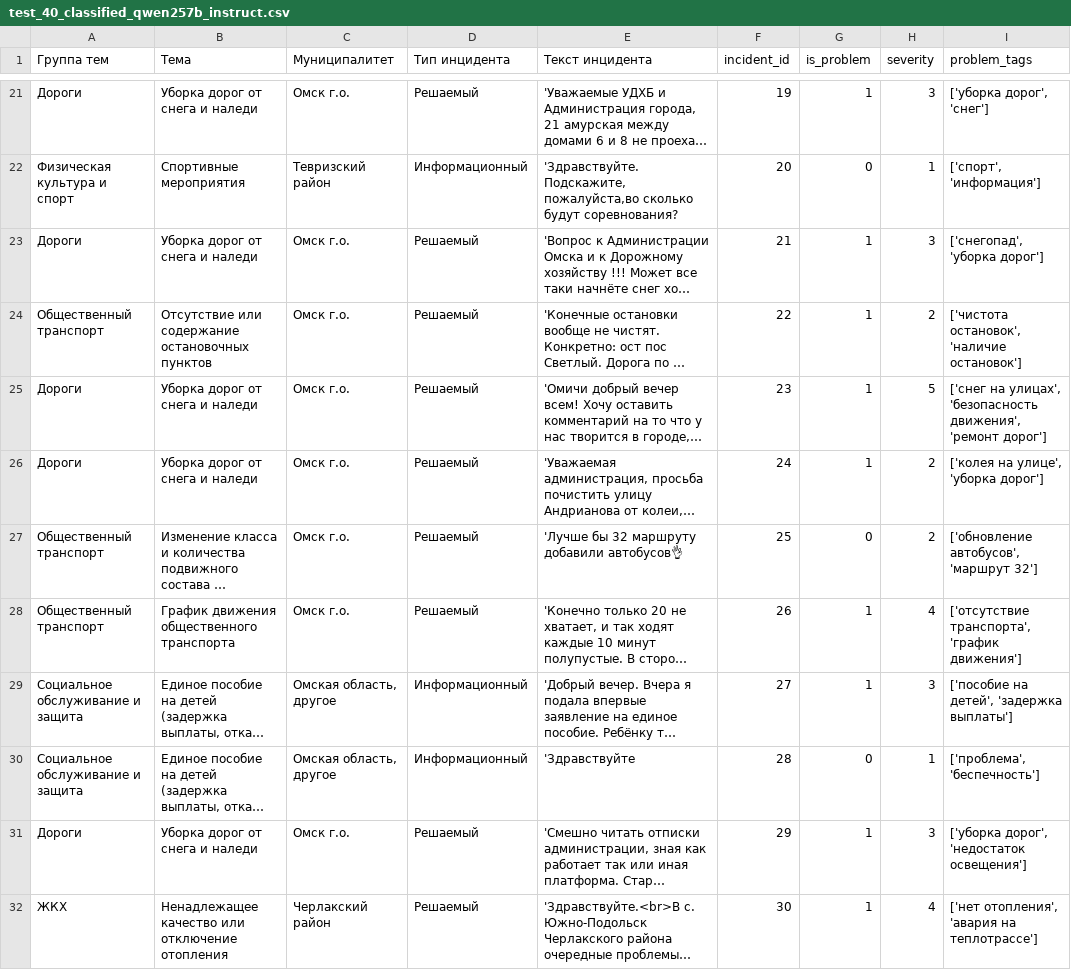
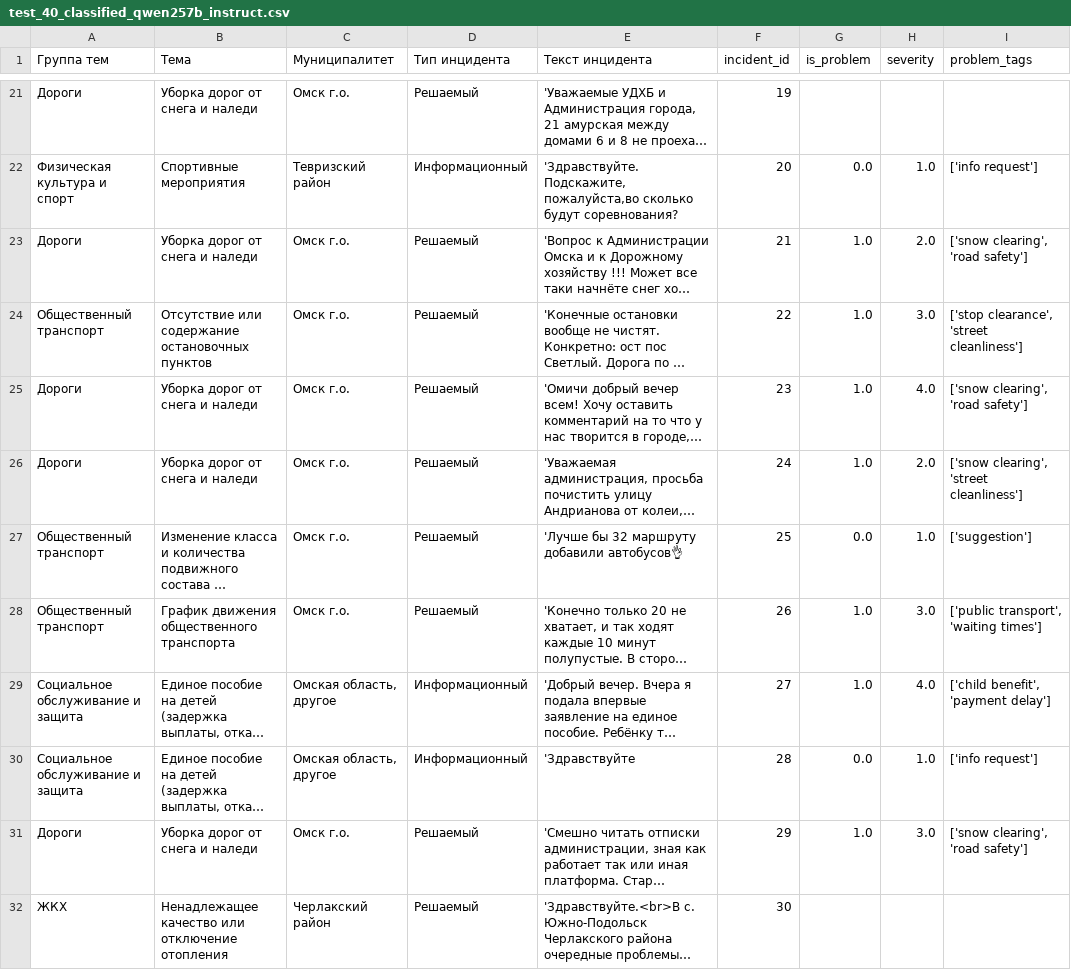
Before and after one commit to ari-ira17/ai-incident-analyst, a CSV file: data/processed/test_40_classified_qwen257b_instruct.csv, drawn as a sheet; only a part is shown, gaps mark what is left out; long unchanged cells end in …; the diff covers the shown part only; the diff names each change by its address in the sheet, - before the commit and + after, or states it on an @@ line.

```diff
--- a/data/processed/test_40_classified_qwen257b_instruct.csv
+++ b/data/processed/test_40_classified_qwen257b_instruct.csv
-G21 (is_problem): 1
+G21 (is_problem): (empty)
-H21 (severity): 3
+H21 (severity): (empty)
-I21 (problem_tags): ['уборка дорог', 'снег']
+I21 (problem_tags): (empty)
-G22 (is_problem): 0
+G22 (is_problem): 0.0
-H22 (severity): 1
+H22 (severity): 1.0
-I22 (problem_tags): ['спорт', 'информация']
+I22 (problem_tags): ['info request']
-G23:G26 (is_problem): 1
+G23:G26 (is_problem): 1.0
-H23 (severity): 3
+H23 (severity): 2.0
-I23 (problem_tags): ['снегопад', 'уборка дорог']
+I23 (problem_tags): ['snow clearing', 'road safety']
-H24 (severity): 2
+H24 (severity): 3.0
-I24 (problem_tags): ['чистота остановок', 'наличие остановок']
+I24 (problem_tags): ['stop clearance', 'street cleanliness']
-H25 (severity): 5
+H25 (severity): 4.0
-I25 (problem_tags): ['снег на улицах', 'безопасность движения', 'ремонт дорог']
+I25 (problem_tags): ['snow clearing', 'road safety']
-H26 (severity): 2
+H26 (severity): 2.0
-I26 (problem_tags): ['колея на улице', 'уборка дорог']
+I26 (problem_tags): ['snow clearing', 'street cleanliness']
-G27 (is_problem): 0
+G27 (is_problem): 0.0
-H27 (severity): 2
+H27 (severity): 1.0
-I27 (problem_tags): ['обновление автобусов', 'маршрут 32']
+I27 (problem_tags): ['suggestion']
-G28:G29 (is_problem): 1
+G28:G29 (is_problem): 1.0
-H28 (severity): 4
+H28 (severity): 3.0
-I28 (problem_tags): ['отсутствие транспорта', 'график движения']
+I28 (problem_tags): ['public transport', 'waiting times']
-H29 (severity): 3
+H29 (severity): 4.0
-I29 (problem_tags): ['пособие на детей', 'задержка выплаты']
+I29 (problem_tags): ['child benefit', 'payment delay']
-G30 (is_problem): 0
+G30 (is_problem): 0.0
-H30 (severity): 1
+H30 (severity): 1.0
-I30 (problem_tags): ['проблема', 'беспечность']
+I30 (problem_tags): ['info request']
-G31 (is_problem): 1
+G31 (is_problem): 1.0
-H31 (severity): 3
+H31 (severity): 3.0
-I31 (problem_tags): ['уборка дорог', 'недостаток освещения']
+I31 (problem_tags): ['snow clearing', 'road safety']
-G32 (is_problem): 1
+G32 (is_problem): (empty)
-H32 (severity): 4
+H32 (severity): (empty)
-I32 (problem_tags): ['нет отопления', 'авария на теплотрассе']
+I32 (problem_tags): (empty)
```
Also changed, not shown: 81 edited cells elsewhere in this file, 4 other files.
